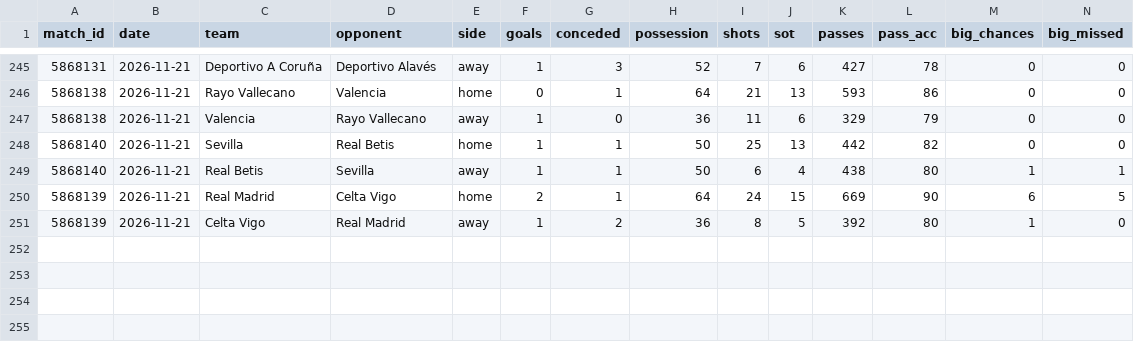
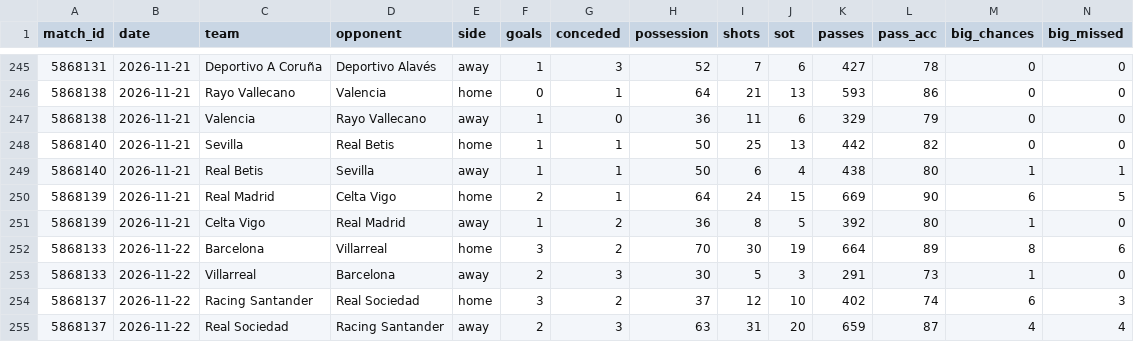
Before and after one commit to RShiri/XLALIGA, a CSV file: laliga_dashboard/database/team_match_stats.csv, drawn as a sheet; only a part is shown, gaps mark what is left out; rows hold the shown columns only; the diff names each change by its address in the sheet, - before the commit and + after, or states it on an @@ line.

```diff
--- a/laliga_dashboard/database/team_match_stats.csv
+++ b/laliga_dashboard/database/team_match_stats.csv
+row 252: 5868133 | 2026-11-22 | Barcelona | Villarreal | home | 3 | 2 | 70 | 30 | 19 | 664 | 89 | 8 | 6
+row 253: 5868133 | 2026-11-22 | Villarreal | Barcelona | away | 2 | 3 | 30 | 5 | 3 | 291 | 73 | 1 | 0
+row 254: 5868137 | 2026-11-22 | Racing Santander | Real Sociedad | home | 3 | 2 | 37 | 12 | 10 | 402 | 74 | 6 | 3
+row 255: 5868137 | 2026-11-22 | Real Sociedad | Racing Santander | away | 2 | 3 | 63 | 31 | 20 | 659 | 87 | 4 | 4
```
Also changed, not shown: laliga_dashboard/database/players.csv, laliga_dashboard/database/results.csv, 23 other files.
